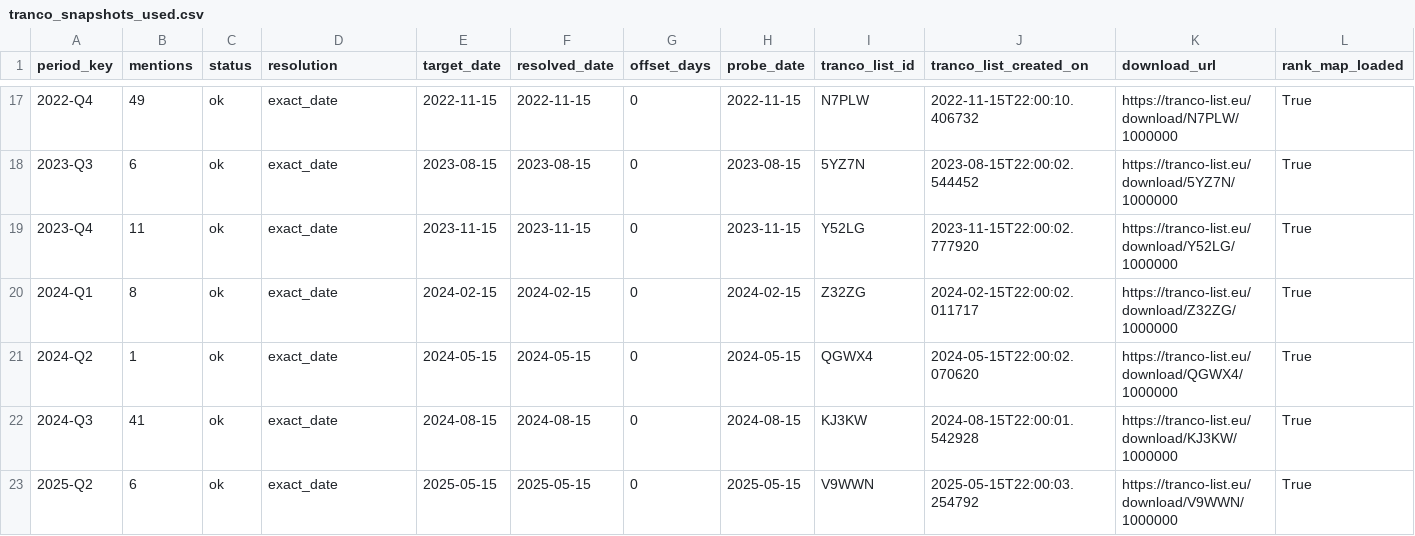
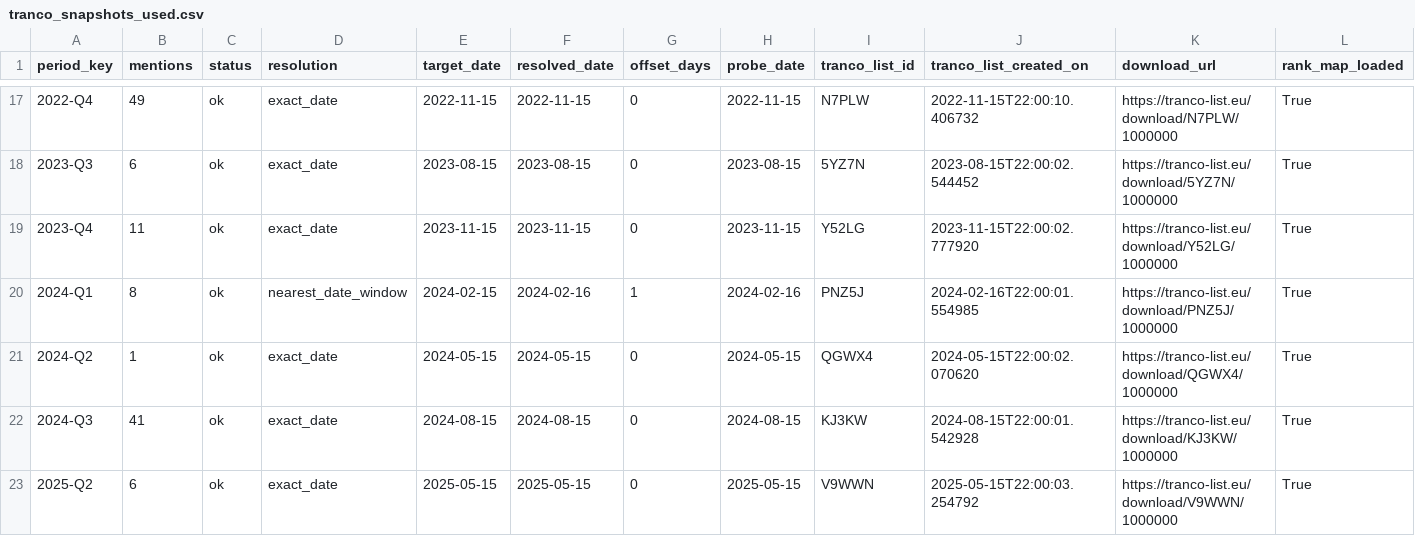
Before and after one commit to jakeberv/jakeberv.github.io, a CSV file: data/impact/reach/tranco_snapshots_used.csv, drawn as a sheet; only a part is shown, gaps mark what is left out; the diff names each change by its address in the sheet, - before the commit and + after, or states it on an @@ line.

```diff
--- a/data/impact/reach/tranco_snapshots_used.csv
+++ b/data/impact/reach/tranco_snapshots_used.csv
-D20 (resolution): exact_date
+D20 (resolution): nearest_date_window
-F20 (resolved_date): 2024-02-15
+F20 (resolved_date): 2024-02-16
-G20 (offset_days): 0
+G20 (offset_days): 1
-H20 (probe_date): 2024-02-15
+H20 (probe_date): 2024-02-16
-I20 (tranco_list_id): Z32ZG
+I20 (tranco_list_id): PNZ5J
-J20 (tranco_list_created_on): 2024-02-15T22:00:02.011717
+J20 (tranco_list_created_on): 2024-02-16T22:00:01.554985
-K20 (download_url): https://tranco-list.eu/download/Z32ZG/1000000
+K20 (download_url): https://tranco-list.eu/download/PNZ5J/1000000
```
Also changed, not shown: data/impact/reach/outlet_reach.csv, data/impact/reach/time_adjusted_mentions_reach.csv, 6 other files.
